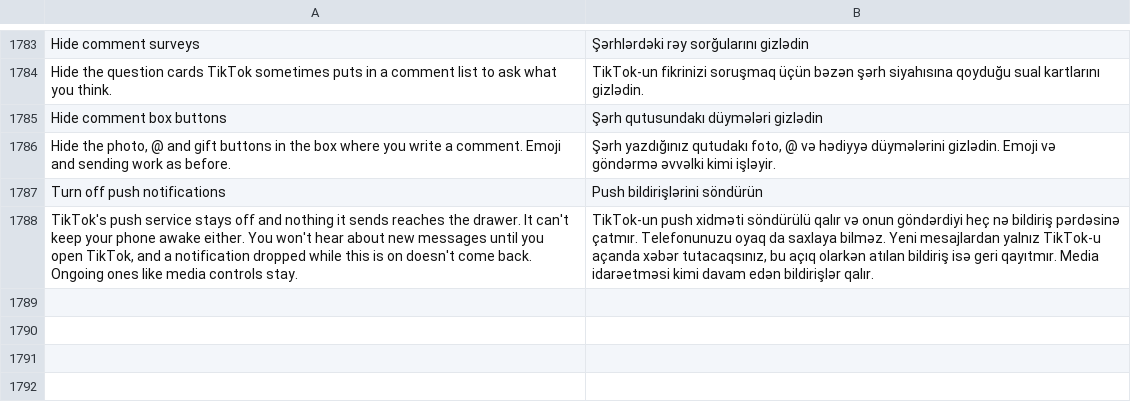
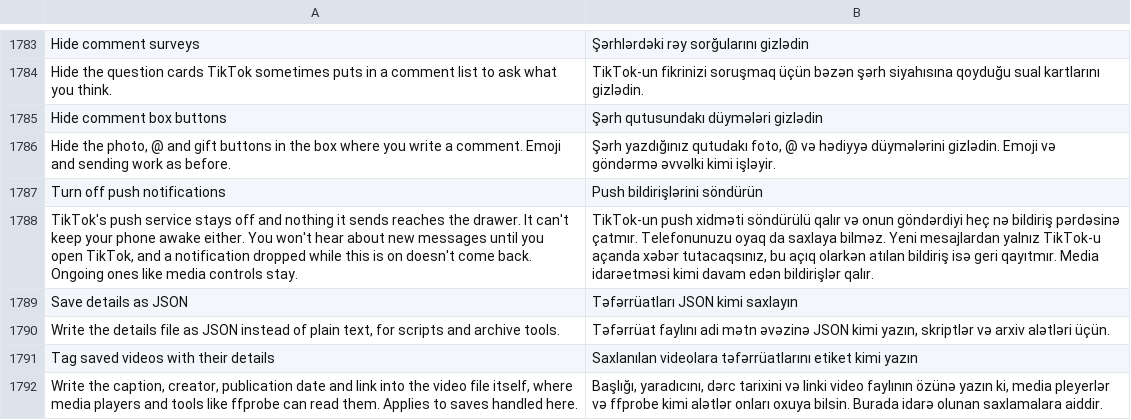
Before and after one commit to SA-SUJON/HushFeed, a TSV file: extensions/tiktok/src/main/l10n/az.tsv, drawn as a sheet; only a part is shown, gaps mark what is left out.

```diff
--- a/extensions/tiktok/src/main/l10n/az.tsv
+++ b/extensions/tiktok/src/main/l10n/az.tsv
@@ -1788 +1788,5 @@ Turn off push notifications	Push bildirişlərini söndürün
 TikTok's push service stays off and nothing it sends reaches the drawer. It can't keep your phone awake either. You won't hear about new messages until you open TikTok, and a notification dropped while this is on doesn't come back. Ongoing ones like media controls stay.	TikTok-un push xidməti söndürülü qalır və onun göndərdiyi heç nə bildiriş pərdəsinə çatmır. Telefonunuzu oyaq da saxlaya bilməz. Yeni mesajlardan yalnız TikTok-u açanda xəbər tutacaqsınız, bu açıq olarkən atılan bildiriş isə geri qayıtmır. Media idarəetməsi kimi davam edən bildirişlər qalır.
+Save details as JSON	Təfərrüatları JSON kimi saxlayın
+Write the details file as JSON instead of plain text, for scripts and archive tools.	Təfərrüat faylını adi mətn əvəzinə JSON kimi yazın, skriptlər və arxiv alətləri üçün.
+Tag saved videos with their details	Saxlanılan videolara təfərrüatlarını etiket kimi yazın
+Write the caption, creator, publication date and link into the video file itself, where media players and tools like ffprobe can read them. Applies to saves handled here.	Başlığı, yaradıcını, dərc tarixini və linki video faylının özünə yazın ki, media pleyerlər və ffprobe kimi alətlər onları oxuya bilsin. Burada idarə olunan saxlamalara aiddir.
```
Also changed, not shown: extensions/tiktok/src/main/l10n/de.tsv, extensions/tiktok/src/main/l10n/es.tsv, 18 other files.
